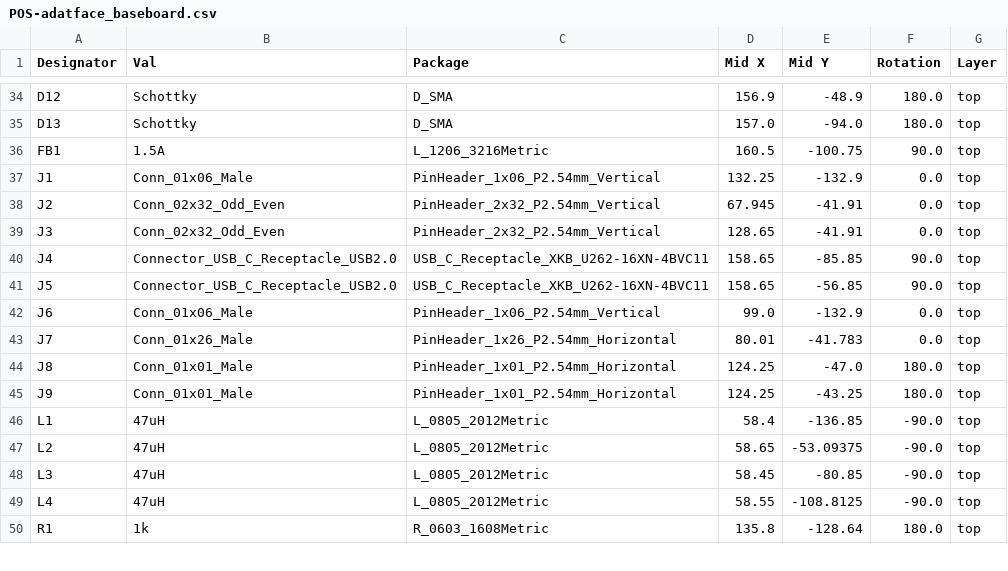
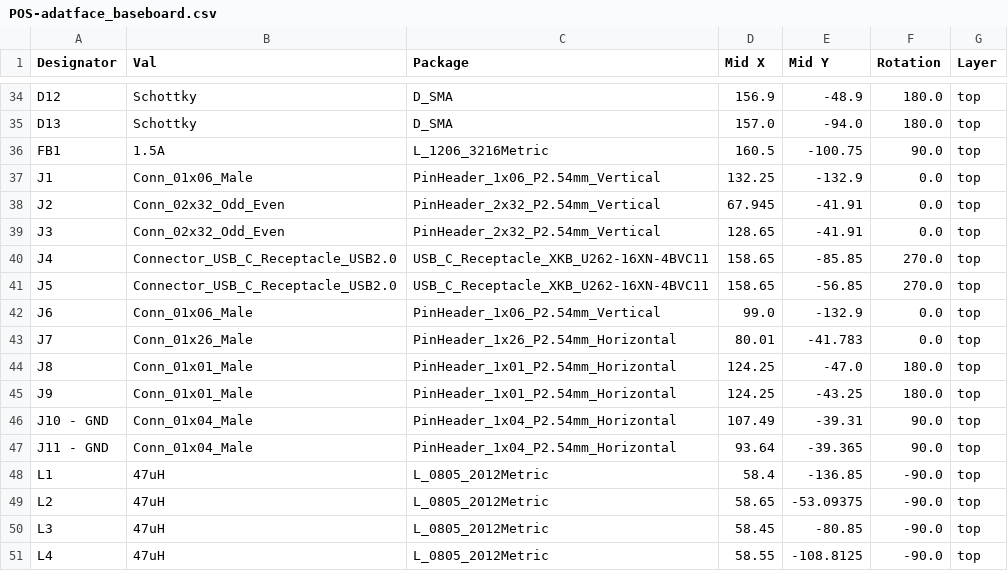
Before and after one commit to hansfbaier/adat-usb2-audio-interface, a CSV file: hardware/rev0/jlcpcb/assembly/POS-adatface_baseboard.csv, drawn as a sheet; only a part is shown, gaps mark what is left out; the shorter side is filled out with more unchanged rows.

Commit message:
baseboard rev0.1: Fix DRC rules with new KiCAD version, length matched USB PHY traces, more ground vias, fix trace spacing, ground headers

```diff
--- a/hardware/rev0/jlcpcb/assembly/POS-adatface_baseboard.csv
+++ b/hardware/rev0/jlcpcb/assembly/POS-adatface_baseboard.csv
@@ -39,4 +39,4 @@ J2,Conn_02x32_Odd_Even,PinHeader_2x32_P2.54mm_Vertical,67.945,-41.91,0.0,top
 J3,Conn_02x32_Odd_Even,PinHeader_2x32_P2.54mm_Vertical,128.65,-41.91,0.0,top
-J4,Connector_USB_C_Receptacle_USB2.0,USB_C_Receptacle_XKB_U262-16XN-4BVC11,158.65,-85.85,90.0,top
-J5,Connector_USB_C_Receptacle_USB2.0,USB_C_Receptacle_XKB_U262-16XN-4BVC11,158.65,-56.85,90.0,top
+J4,Connector_USB_C_Receptacle_USB2.0,USB_C_Receptacle_XKB_U262-16XN-4BVC11,158.65,-85.85,270.0,top
+J5,Connector_USB_C_Receptacle_USB2.0,USB_C_Receptacle_XKB_U262-16XN-4BVC11,158.65,-56.85,270.0,top
 J6,Conn_01x06_Male,PinHeader_1x06_P2.54mm_Vertical,99.0,-132.9,0.0,top
@@ -45,2 +45,4 @@ J8,Conn_01x01_Male,PinHeader_1x01_P2.54mm_Horizontal,124.25,-47.0,180.0,top
 J9,Conn_01x01_Male,PinHeader_1x01_P2.54mm_Horizontal,124.25,-43.25,180.0,top
+J10 - GND,Conn_01x04_Male,PinHeader_1x04_P2.54mm_Horizontal,107.49,-39.31,90.0,top
+J11 - GND,Conn_01x04_Male,PinHeader_1x04_P2.54mm_Horizontal,93.64,-39.365,90.0,top
 L1,47uH,L_0805_2012Metric,58.4,-136.85,-90.0,top
```
Also changed, not shown: hardware/rev0/jlcpcb/assembly/BOM-adatface_baseboard.csv, 24 other files.
